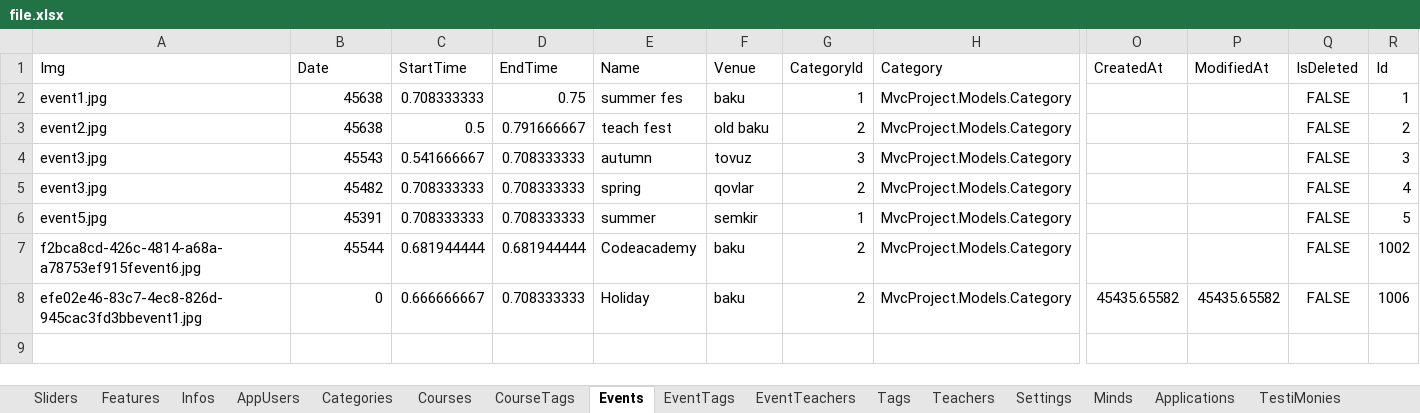
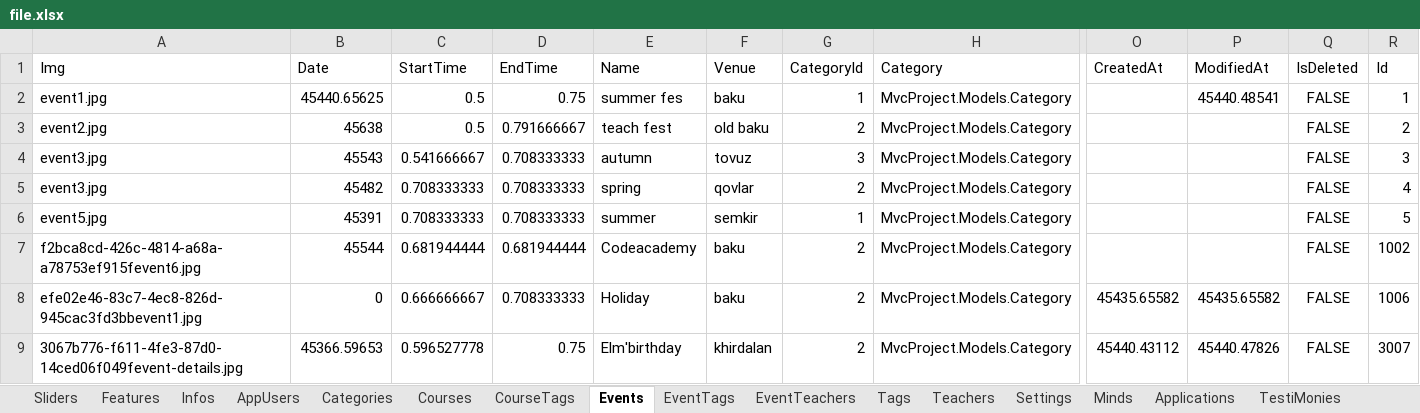
Before and after one commit to ElmarQarayev1/MvcProject, an Excel workbook: MvcProject/MvcProject/Excel/file.xlsx, sheet Events, drawn as a sheet; only a part is shown, gaps mark what is left out; values as stored, in another font and other column widths than the file's, no borders; rows hold the shown columns only; the diff names each change by its address in the sheet, - before the commit and + after, or states it on an @@ line.

```diff
--- a/MvcProject/MvcProject/Excel/file.xlsx (sheet Events)
+++ b/MvcProject/MvcProject/Excel/file.xlsx (sheet Events)
-B2 (Date): 45638
+B2 (Date): 45440.65625
-C2 (StartTime): 0.708333333
+C2 (StartTime): 0.5
-P2 (ModifiedAt): (empty)
+P2 (ModifiedAt): 45440.48541
+row 9: 3067b776-f611-4fe3-87d0-14ced06f049fevent-details.jpg | 45366.59653 | 0.596527778 | 0.75 | Elm'birthday | khirdalan | 2 | MvcProject.Models.Category | 45440.43112 | 45440.47826 | FALSE | 3007
```
Also changed, not shown: sheet AppUsers, sheet Applications, sheet Minds, sheet EventTeachers, sheet EventTags, 28 other files.
